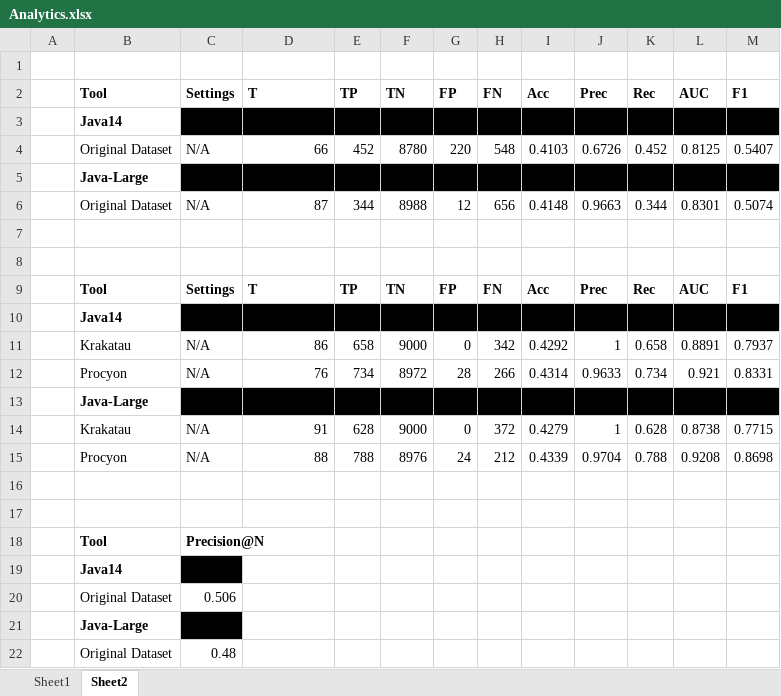
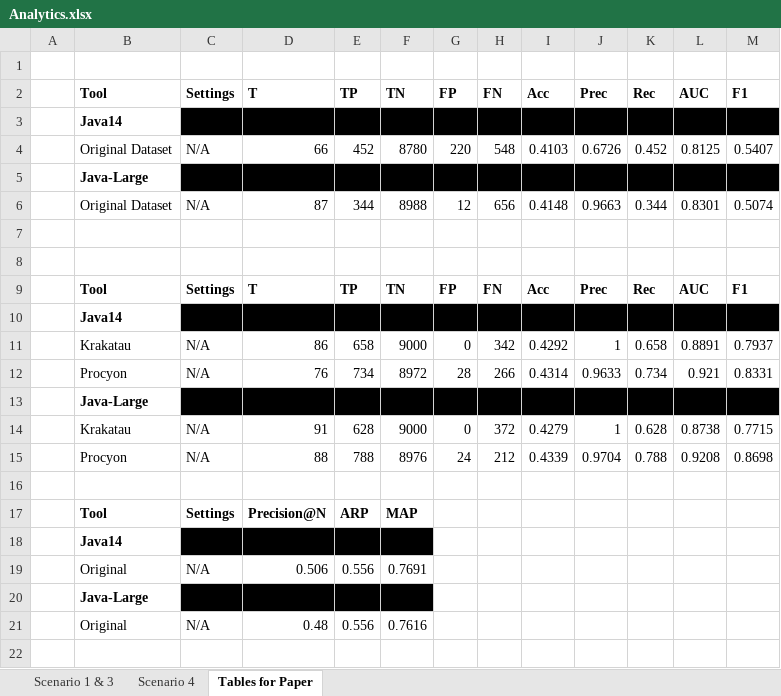
Before and after one commit to Sam-Coburn/COMS6156_FinalProject, an Excel workbook: Spreadsheets/Analytics.xlsx, sheet Tables for Paper, drawn as a sheet; values as stored, in another font and other column widths than the file's, no borders; removed rows and columns are numbered as before the commit, all else as after; the diff names each change by its address in the sheet, - before the commit and + after, or states it on an @@ line.

Commit message:
Update of Analytics

```diff
--- a/Spreadsheets/Analytics.xlsx (sheet Tables for Paper)
+++ b/Spreadsheets/Analytics.xlsx (sheet Tables for Paper)
-sheet tab: Sheet1
+sheet tab: Scenario 1 & 3
-sheet tab: Sheet2
+sheet tab: Tables for Paper
+sheet tab: Scenario 4
-row 17: (empty)
+row 17:  | Tool | Settings | Precision@N | ARP | MAP
-row 18:  | Tool | Precision@N
-D18:F18 fill: none
+D18:F18 fill: #000000
-row 20:  | Original Dataset | 0.506
+row 19:  | Original | N/A | 0.506 | 0.556 | 0.7691
-D20:F20 fill: none
+D20:F20 fill: #000000
-row 22:  | Original Dataset | 0.48
+row 21:  | Original | N/A | 0.48 | 0.556 | 0.7616
```
Also changed, not shown: 1 other file.
